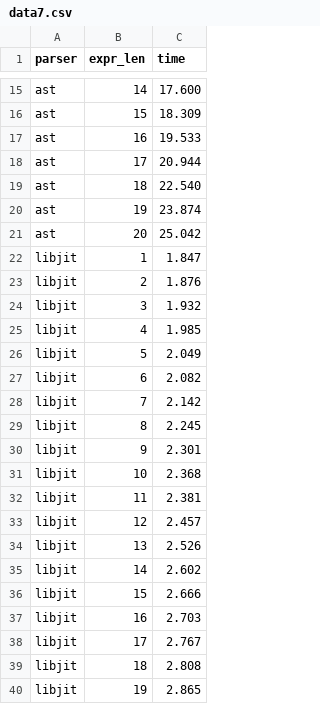
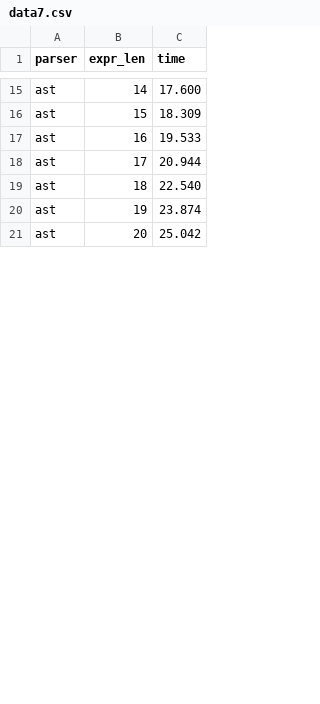
Before and after one commit to ferc255/jits, a CSV file: data7.csv, drawn as a sheet; only a part is shown, gaps mark what is left out; the diff covers the shown part only.

```diff
--- a/data7.csv
+++ b/data7.csv
@@ -21,20 +21 @@ ast,19,23.874
 ast,20,25.042
-libjit,1,1.847
-libjit,2,1.876
-libjit,3,1.932
-libjit,4,1.985
-libjit,5,2.049
-libjit,6,2.082
-libjit,7,2.142
-libjit,8,2.245
-libjit,9,2.301
-libjit,10,2.368
-libjit,11,2.381
-libjit,12,2.457
-libjit,13,2.526
-libjit,14,2.602
-libjit,15,2.666
-libjit,16,2.703
-libjit,17,2.767
-libjit,18,2.808
-libjit,19,2.865
```
Also changed, not shown: 1 removed row and 20 edited cells elsewhere in this file, data6.csv, 2 other files.
